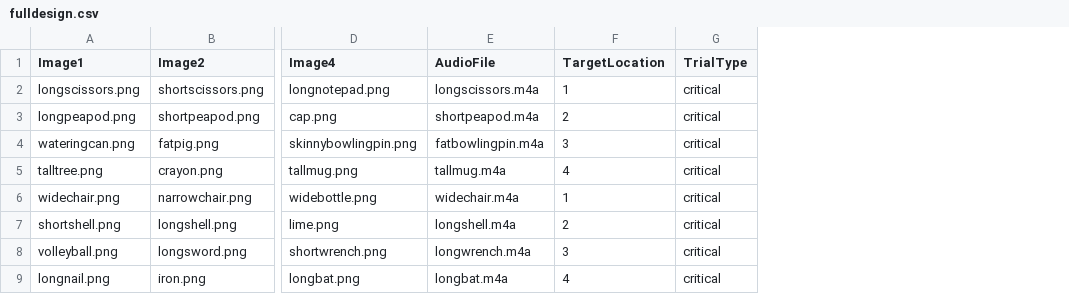
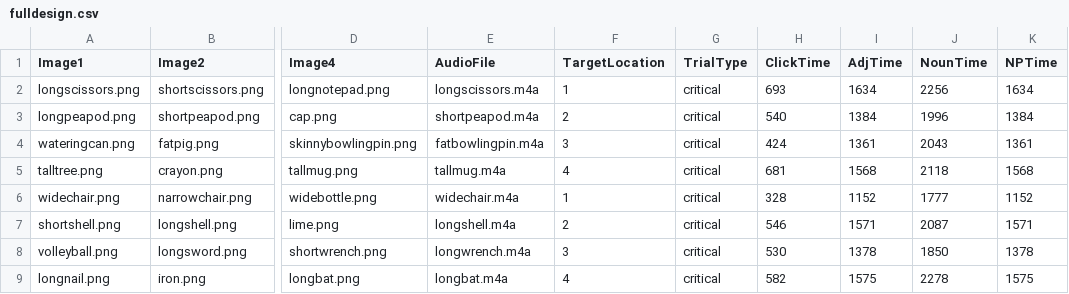
Before and after one commit to SwatPsychoLing/CNMT1, a CSV file: chunk_includes/fulldesign.csv, drawn as a sheet; only a part is shown, gaps mark what is left out; the diff names each change by its address in the sheet, - before the commit and + after, or states it on an @@ line.

Commit message:
Update fulldesign.csv

```diff
--- a/chunk_includes/fulldesign.csv
+++ b/chunk_includes/fulldesign.csv
+column H (ClickTime), rows 2-9: 693 | 540 | 424 | 681 | 328 | 546 | 530 | 582
+column I (AdjTime), rows 2-9: 1634 | 1384 | 1361 | 1568 | 1152 | 1571 | 1378 | 1575
+column J (NounTime), rows 2-9: 2256 | 1996 | 2043 | 2118 | 1777 | 2087 | 1850 | 2278
+column K (NPTime), rows 2-9: 1634 | 1384 | 1361 | 1568 | 1152 | 1571 | 1378 | 1575
```
